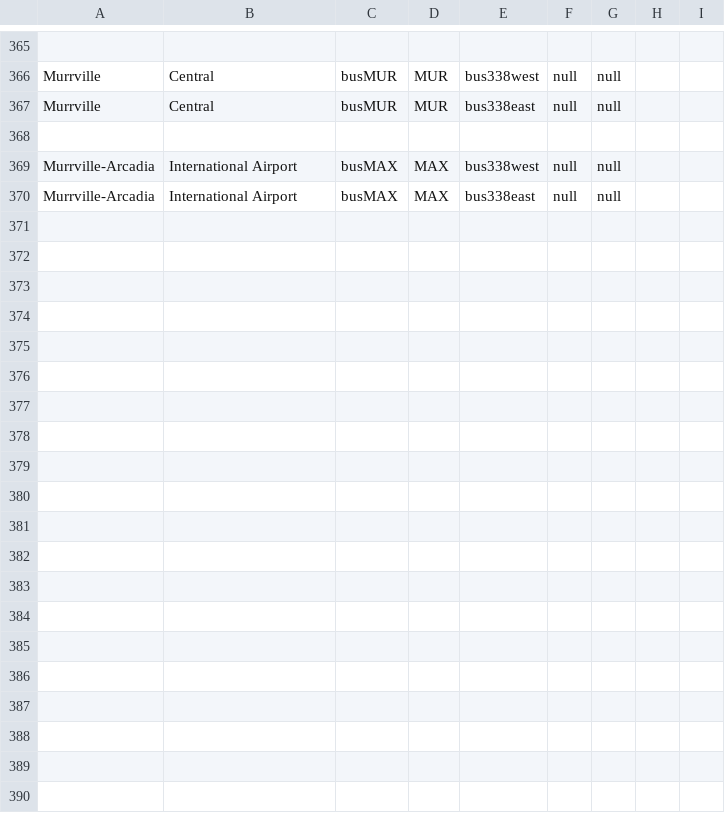
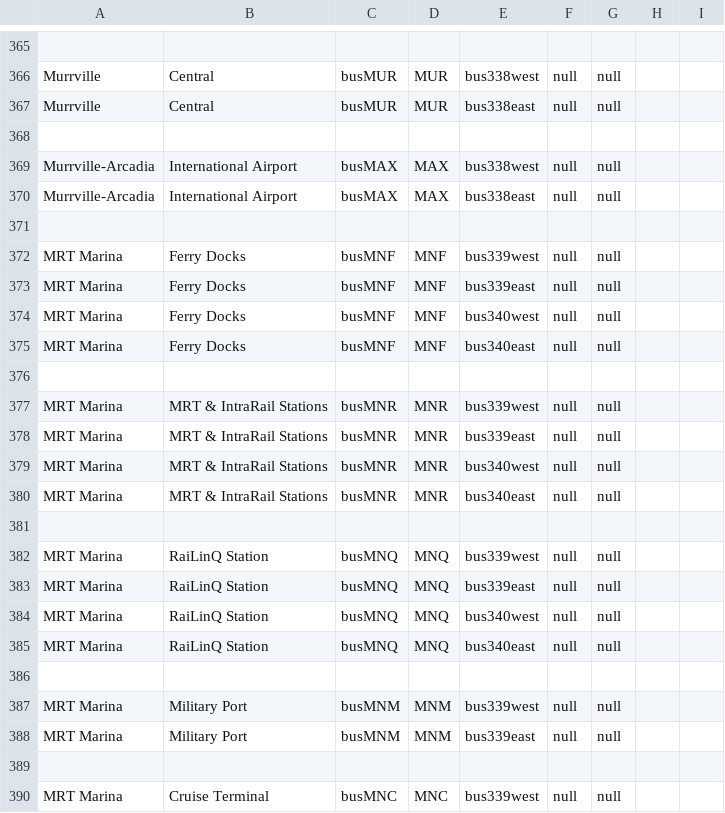
Before and after one commit to KittyCat11231/Feline-Holdings, a CSV file: src/intraroute/data/ui/stops/bus.csv, drawn as a sheet; only a part is shown, gaps mark what is left out; the diff covers the shown part only; the diff names each change by its address in the sheet, - before the commit and + after, or states it on an @@ line.

Commit message:
IntraRoute data updates

```diff
--- a/src/intraroute/data/ui/stops/bus.csv
+++ b/src/intraroute/data/ui/stops/bus.csv
+row 371: (empty)
+row 372: MRT Marina | Ferry Docks | busMNF | MNF | bus339west | null | null
+row 373: MRT Marina | Ferry Docks | busMNF | MNF | bus339east | null | null
+row 374: MRT Marina | Ferry Docks | busMNF | MNF | bus340west | null | null
+row 375: MRT Marina | Ferry Docks | busMNF | MNF | bus340east | null | null
+row 376: (empty)
+row 377: MRT Marina | MRT & IntraRail Stations | busMNR | MNR | bus339west | null | null
+row 378: MRT Marina | MRT & IntraRail Stations | busMNR | MNR | bus339east | null | null
+row 379: MRT Marina | MRT & IntraRail Stations | busMNR | MNR | bus340west | null | null
+row 380: MRT Marina | MRT & IntraRail Stations | busMNR | MNR | bus340east | null | null
+row 381: (empty)
+row 382: MRT Marina | RaiLinQ Station | busMNQ | MNQ | bus339west | null | null
+row 383: MRT Marina | RaiLinQ Station | busMNQ | MNQ | bus339east | null | null
+row 384: MRT Marina | RaiLinQ Station | busMNQ | MNQ | bus340west | null | null
+row 385: MRT Marina | RaiLinQ Station | busMNQ | MNQ | bus340east | null | null
+row 386: (empty)
+row 387: MRT Marina | Military Port | busMNM | MNM | bus339west | null | null
+row 388: MRT Marina | Military Port | busMNM | MNM | bus339east | null | null
+row 389: (empty)
+row 390: MRT Marina | Cruise Terminal | busMNC | MNC | bus339west | null | null
```
Also changed, not shown: 10 added rows elsewhere in this file, src/intraroute/data/pathfinding/air.csv, src/intraroute/data/pathfinding/bus.csv, 7 other files.
